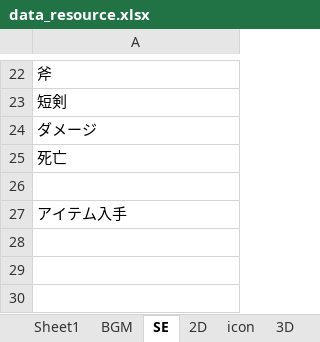
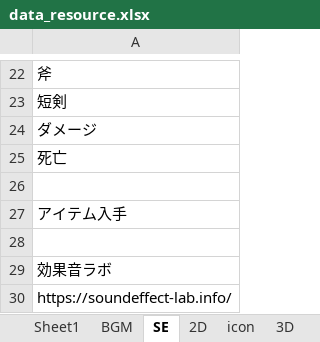
Before and after one commit to TaigaMizunuma/FreewheelExciter, an Excel workbook: Assets/End/resource/data_resource.xlsx, sheet SE, drawn as a sheet; only a part is shown, gaps mark what is left out; values as stored, in another font and other column widths than the file's, no borders; the diff names each change by its address in the sheet, - before the commit and + after, or states it on an @@ line.

```diff
--- a/Assets/End/resource/data_resource.xlsx (sheet SE)
+++ b/Assets/End/resource/data_resource.xlsx (sheet SE)
+row 28: (empty)
+row 29: 効果音ラボ
+row 30: https://soundeffect-lab.info/
```
Also changed, not shown: sheet 2D, Godlibrary/BackLog.xlsx, Godlibrary/Excel/data_unit.xlsx, 11 other files.
